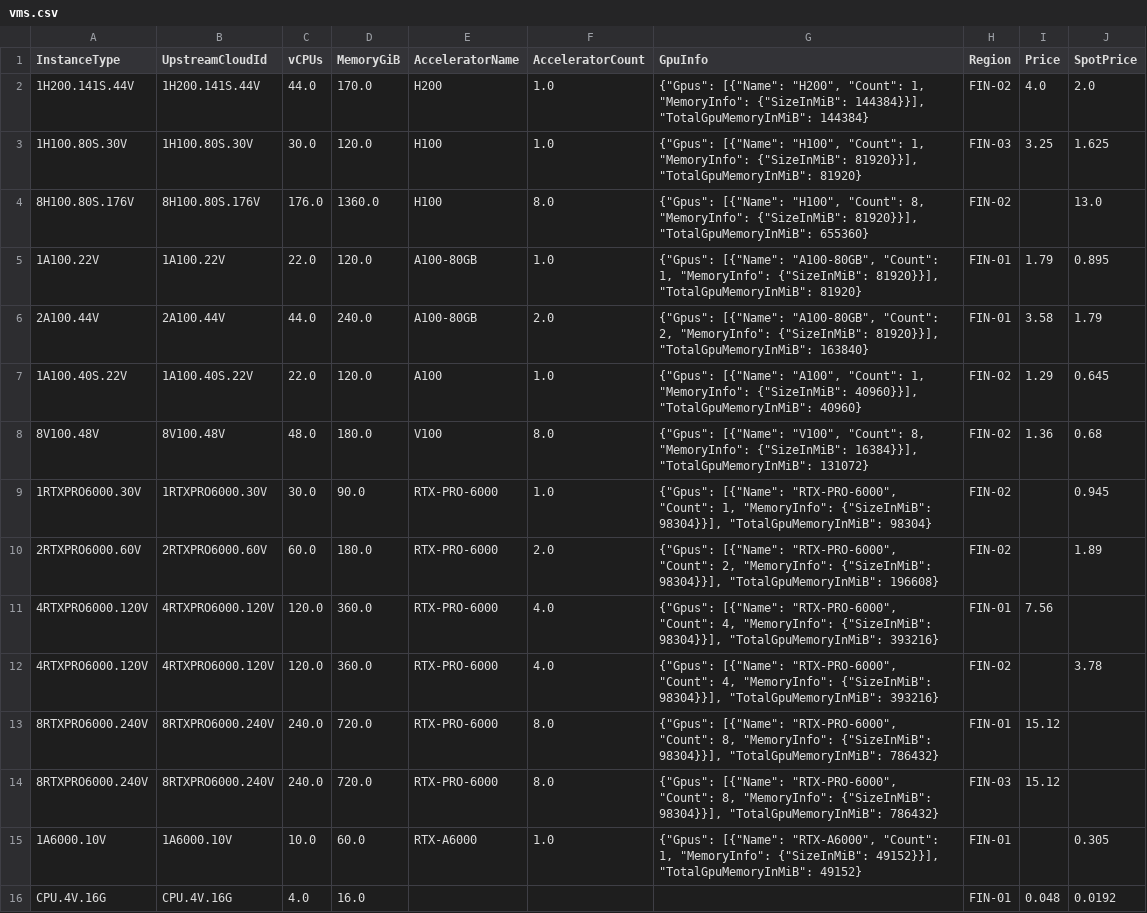
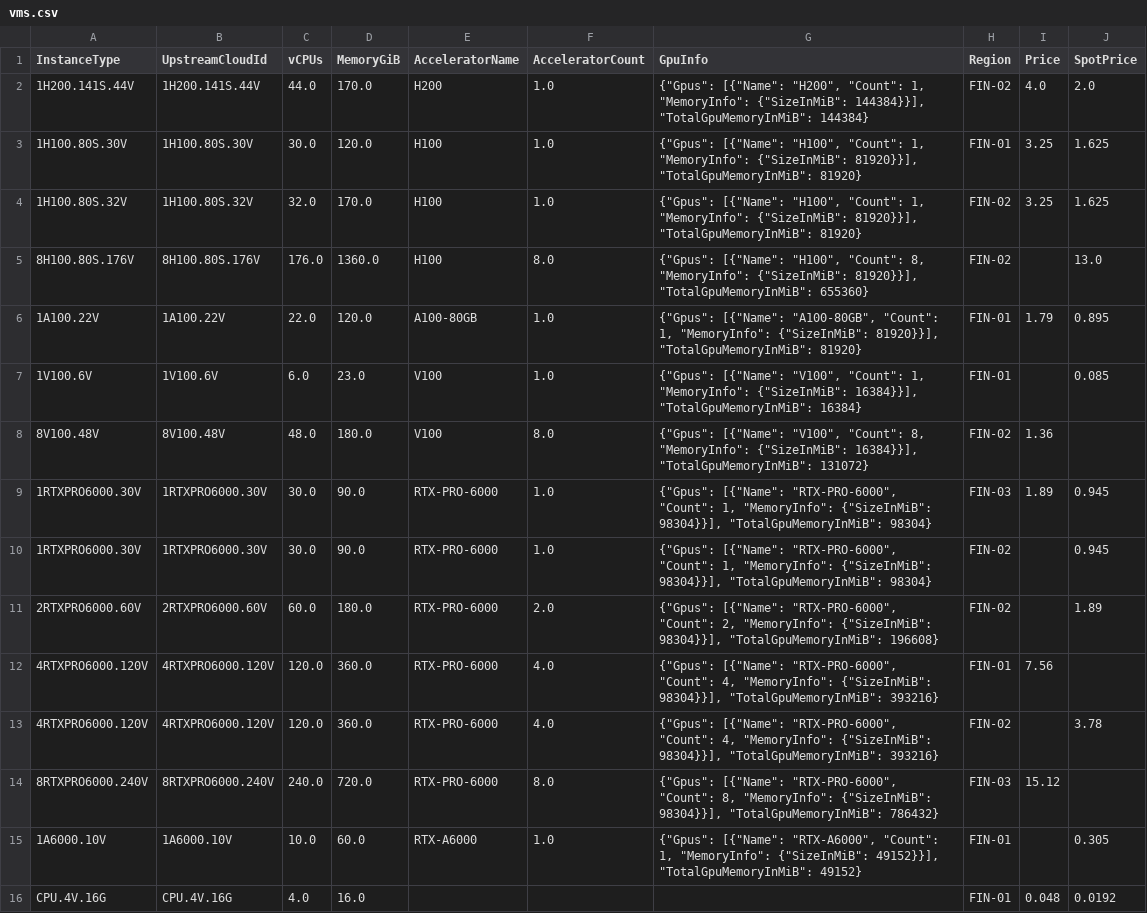
Before and after one commit to skypilot-org/skypilot-catalog, a CSV file: catalogs/v8/verda/vms.csv, drawn as a sheet; only a part is shown; the diff covers the shown part only.

```diff
--- a/catalogs/v8/verda/vms.csv
+++ b/catalogs/v8/verda/vms.csv
@@ -2,8 +2,9 @@ InstanceType,UpstreamCloudId,vCPUs,MemoryGiB,AcceleratorName,AcceleratorCount,Gp
 1H200.141S.44V,1H200.141S.44V,44.0,170.0,H200,1.0,"{""Gpus"": [{""Name"": ""H200"", ""Count"": 1, ""MemoryInfo"": {""SizeInMiB"": 144384}}], ""TotalGpuMemoryInMiB"": 144384}",FIN-02,4.0,2.0
-1H100.80S.30V,1H100.80S.30V,30.0,120.0,H100,1.0,"{""Gpus"": [{""Name"": ""H100"", ""Count"": 1, ""MemoryInfo"": {""SizeInMiB"": 81920}}], ""TotalGpuMemoryInMiB"": 81920}",FIN-03,3.25,1.625
+1H100.80S.30V,1H100.80S.30V,30.0,120.0,H100,1.0,"{""Gpus"": [{""Name"": ""H100"", ""Count"": 1, ""MemoryInfo"": {""SizeInMiB"": 81920}}], ""TotalGpuMemoryInMiB"": 81920}",FIN-01,3.25,1.625
+1H100.80S.32V,1H100.80S.32V,32.0,170.0,H100,1.0,"{""Gpus"": [{""Name"": ""H100"", ""Count"": 1, ""MemoryInfo"": {""SizeInMiB"": 81920}}], ""TotalGpuMemoryInMiB"": 81920}",FIN-02,3.25,1.625
 8H100.80S.176V,8H100.80S.176V,176.0,1360.0,H100,8.0,"{""Gpus"": [{""Name"": ""H100"", ""Count"": 8, ""MemoryInfo"": {""SizeInMiB"": 81920}}], ""TotalGpuMemoryInMiB"": 655360}",FIN-02,,13.0
 1A100.22V,1A100.22V,22.0,120.0,A100-80GB,1.0,"{""Gpus"": [{""Name"": ""A100-80GB"", ""Count"": 1, ""MemoryInfo"": {""SizeInMiB"": 81920}}], ""TotalGpuMemoryInMiB"": 81920}",FIN-01,1.79,0.895
-2A100.44V,2A100.44V,44.0,240.0,A100-80GB,2.0,"{""Gpus"": [{""Name"": ""A100-80GB"", ""Count"": 2, ""MemoryInfo"": {""SizeInMiB"": 81920}}], ""TotalGpuMemoryInMiB"": 163840}",FIN-01,3.58,1.79
-1A100.40S.22V,1A100.40S.22V,22.0,120.0,A100,1.0,"{""Gpus"": [{""Name"": ""A100"", ""Count"": 1, ""MemoryInfo"": {""SizeInMiB"": 40960}}], ""TotalGpuMemoryInMiB"": 40960}",FIN-02,1.29,0.645
-8V100.48V,8V100.48V,48.0,180.0,V100,8.0,"{""Gpus"": [{""Name"": ""V100"", ""Count"": 8, ""MemoryInfo"": {""SizeInMiB"": 16384}}], ""TotalGpuMemoryInMiB"": 131072}",FIN-02,1.36,0.68
+1V100.6V,1V100.6V,6.0,23.0,V100,1.0,"{""Gpus"": [{""Name"": ""V100"", ""Count"": 1, ""MemoryInfo"": {""SizeInMiB"": 16384}}], ""TotalGpuMemoryInMiB"": 16384}",FIN-01,,0.085
+8V100.48V,8V100.48V,48.0,180.0,V100,8.0,"{""Gpus"": [{""Name"": ""V100"", ""Count"": 8, ""MemoryInfo"": {""SizeInMiB"": 16384}}], ""TotalGpuMemoryInMiB"": 131072}",FIN-02,1.36,
+1RTXPRO6000.30V,1RTXPRO6000.30V,30.0,90.0,RTX-PRO-6000,1.0,"{""Gpus"": [{""Name"": ""RTX-PRO-6000"", ""Count"": 1, ""MemoryInfo"": {""SizeInMiB"": 98304}}], ""TotalGpuMemoryInMiB"": 98304}",FIN-03,1.89,0.945
 1RTXPRO6000.30V,1RTXPRO6000.30V,30.0,90.0,RTX-PRO-6000,1.0,"{""Gpus"": [{""Name"": ""RTX-PRO-6000"", ""Count"": 1, ""MemoryInfo"": {""SizeInMiB"": 98304}}], ""TotalGpuMemoryInMiB"": 98304}",FIN-02,,0.945
@@ -12,3 +13,2 @@ InstanceType,UpstreamCloudId,vCPUs,MemoryGiB,AcceleratorName,AcceleratorCount,Gp
 4RTXPRO6000.120V,4RTXPRO6000.120V,120.0,360.0,RTX-PRO-6000,4.0,"{""Gpus"": [{""Name"": ""RTX-PRO-6000"", ""Count"": 4, ""MemoryInfo"": {""SizeInMiB"": 98304}}], ""TotalGpuMemoryInMiB"": 393216}",FIN-02,,3.78
-8RTXPRO6000.240V,8RTXPRO6000.240V,240.0,720.0,RTX-PRO-6000,8.0,"{""Gpus"": [{""Name"": ""RTX-PRO-6000"", ""Count"": 8, ""MemoryInfo"": {""SizeInMiB"": 98304}}], ""TotalGpuMemoryInMiB"": 786432}",FIN-01,15.12,
 8RTXPRO6000.240V,8RTXPRO6000.240V,240.0,720.0,RTX-PRO-6000,8.0,"{""Gpus"": [{""Name"": ""RTX-PRO-6000"", ""Count"": 8, ""MemoryInfo"": {""SizeInMiB"": 98304}}], ""TotalGpuMemoryInMiB"": 786432}",FIN-03,15.12,
```
Also changed, not shown: 2 added rows, 4 removed rows and 2 edited cells elsewhere in this file.
